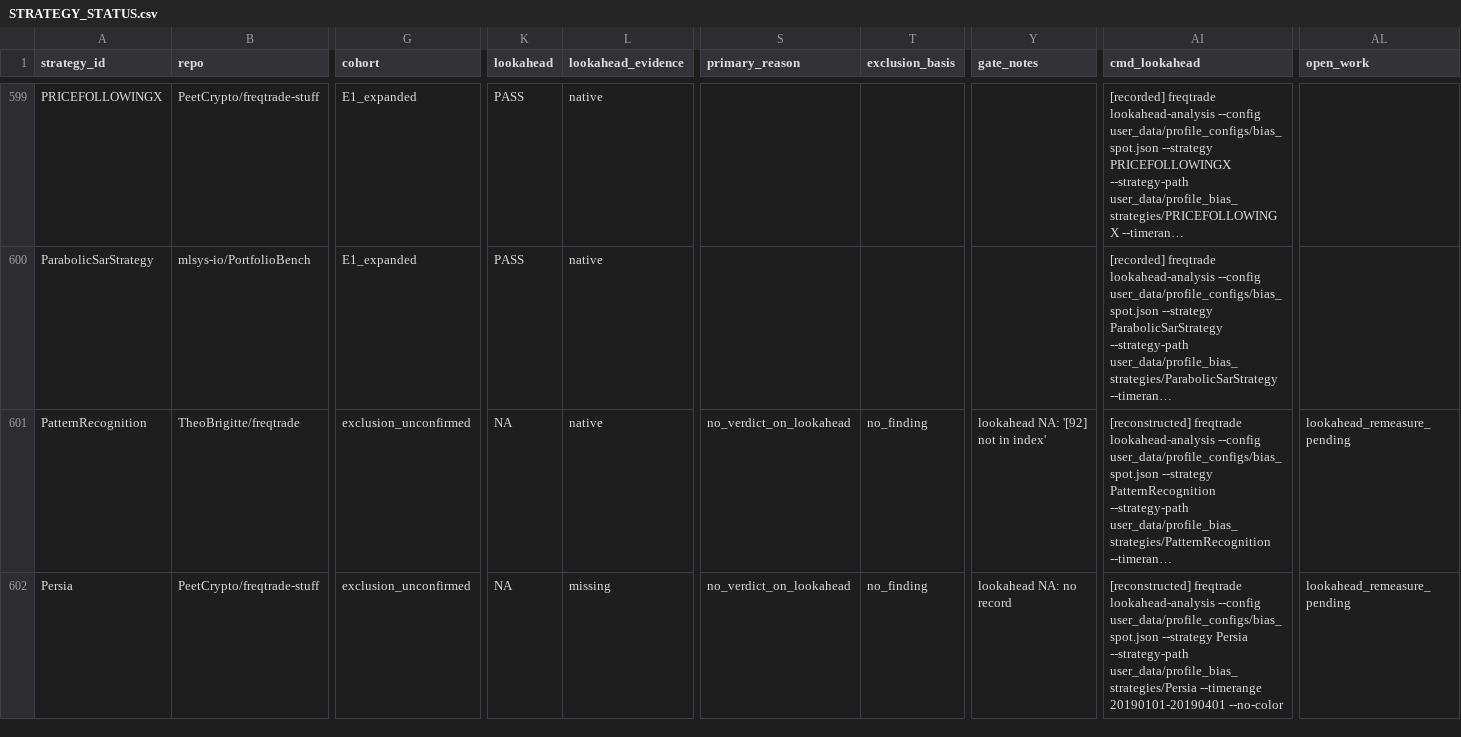
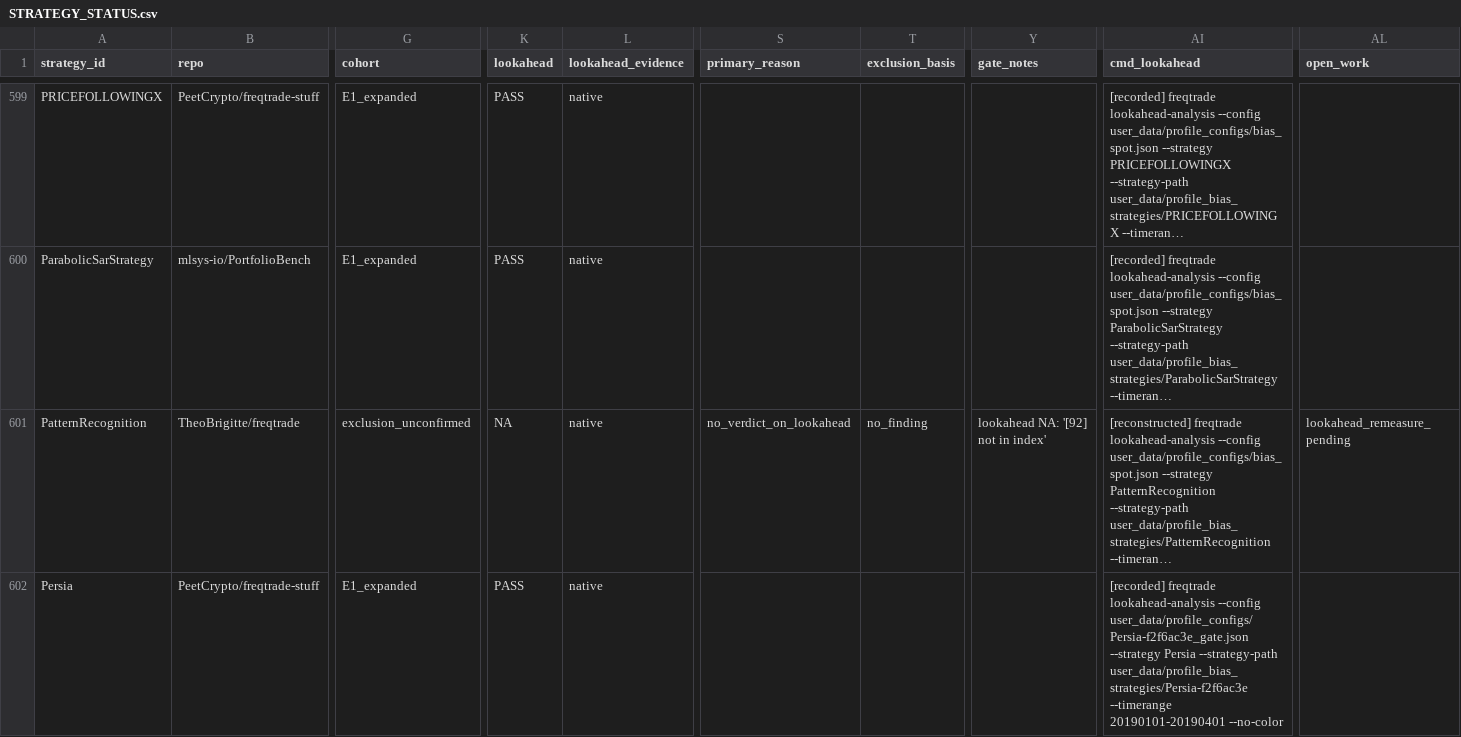
Before and after one commit to M1ch43lV/strategy-audit, a CSV file: STRATEGY_STATUS.csv, drawn as a sheet; only a part is shown, gaps mark what is left out; long unchanged cells end in …; the diff covers the shown part only; the diff names each change by its address in the sheet, - before the commit and + after, or states it on an @@ line.

```diff
--- a/STRATEGY_STATUS.csv
+++ b/STRATEGY_STATUS.csv
-G602 (cohort): exclusion_unconfirmed
+G602 (cohort): E1_expanded
-K602 (lookahead): NA
+K602 (lookahead): PASS
-L602 (lookahead_evidence): missing
+L602 (lookahead_evidence): native
-S602 (primary_reason): no_verdict_on_lookahead
+S602 (primary_reason): (empty)
-T602 (exclusion_basis): no_finding
+T602 (exclusion_basis): (empty)
-Y602 (gate_notes): lookahead NA: no record
+Y602 (gate_notes): (empty)
-AI602 (cmd_lookahead): [reconstructed] freqtrade lookahead-analysis --config user_data/profile_configs/bias_spot.json --strategy Persia --strategy-path user_data/profile_bias_strategies/Persia --timerange 20190101-20190401…
+AI602 (cmd_lookahead): [recorded] freqtrade lookahead-analysis --config user_data/profile_configs/Persia-f2f6ac3e_gate.json --strategy Persia --strategy-path user_data/profile_bias_strategies/Persia-f2f6ac3e --timerange 20190101-20190401…
-AL602 (open_work): lookahead_remeasure_pending
+AL602 (open_work): (empty)
```
Also changed, not shown: 83 edited cells elsewhere in this file, ELIGIBILITY_EXPANSION_ADJUDICATION.csv, 8 other files.
